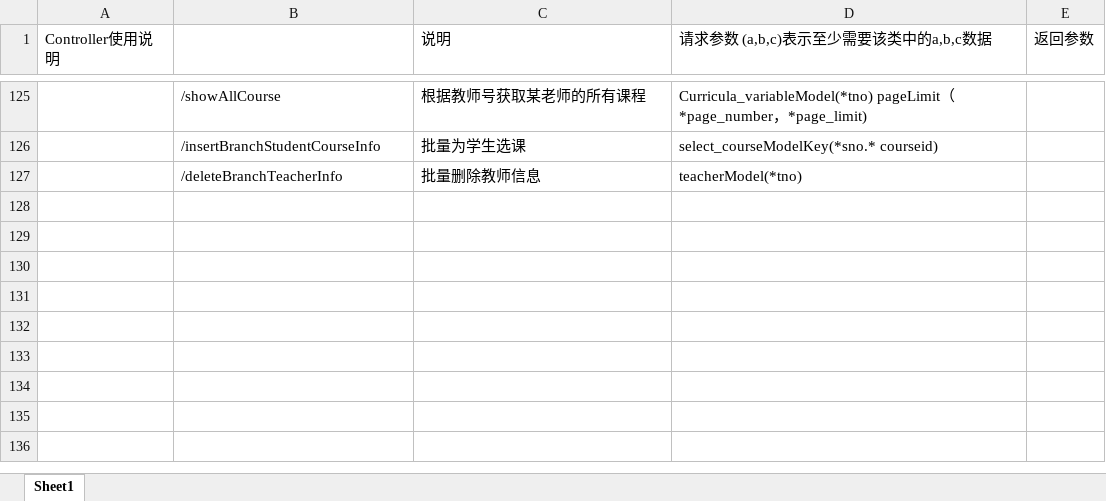
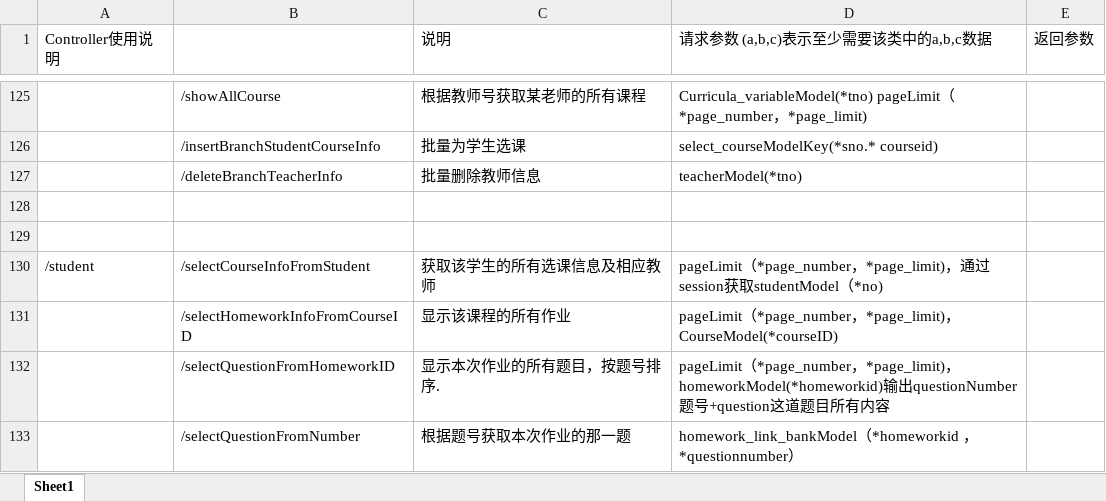
Before and after one commit to nainaiguang/sseoj, an Excel workbook: src/main/doc/工程实践说明文档.xlsx, sheet Sheet1, drawn as a sheet; only a part is shown, gaps mark what is left out; values as stored, in another font and other column widths than the file's, no borders; the diff names each change by its address in the sheet, - before the commit and + after, or states it on an @@ line.

Commit message:
student模块

```diff
--- a/src/main/doc/工程实践说明文档.xlsx (sheet Sheet1)
+++ b/src/main/doc/工程实践说明文档.xlsx (sheet Sheet1)
+row 128: (empty)
+row 129: (empty)
+row 130: /student | /selectCourseInfoFromStudent | 获取该学生的所有选课信息及相应教师 | pageLimit（*page_number，*page_limit)，通过session获取studentModel（*no)
+row 131:  | /selectHomeworkInfoFromCourseID | 显示该课程的所有作业 | pageLimit（*page_number，*page_limit)， CourseModel(*courseID)
+row 132:  | /selectQuestionFromHomeworkID | 显示本次作业的所有题目，按题号排序. | pageLimit（*page_number，*page_limit)，homeworkModel(*homeworkid)输出questionNumber题号+question这道题目所有内容
+row 133:  | /selectQuestionFromNumber | 根据题号获取本次作业的那一题 | homework_link_bankModel（*homeworkid ，*questionnumber）
```
Also changed, not shown: 7 other files.
